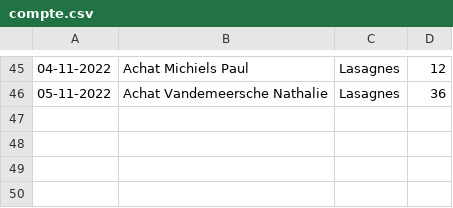
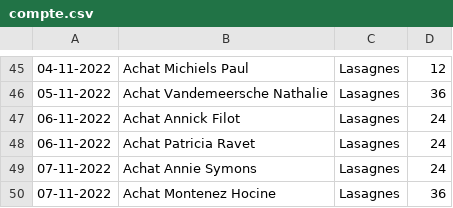
Before and after one commit to MaximeGodfriaux/ComptesPi2, a CSV file: csv_files/compte.csv, drawn as a sheet; only a part is shown, gaps mark what is left out; the diff names each change by its address in the sheet, - before the commit and + after, or states it on an @@ line.

```diff
--- a/csv_files/compte.csv
+++ b/csv_files/compte.csv
+row 47: 06-11-2022 | Achat Annick Filot | Lasagnes | 24
+row 48: 06-11-2022 | Achat Patricia Ravet | Lasagnes | 24
+row 49: 07-11-2022 | Achat Annie Symons | Lasagnes | 24
+row 50: 07-11-2022 | Achat Montenez Hocine | Lasagnes | 36
```
Also changed, not shown: 6 other files.
